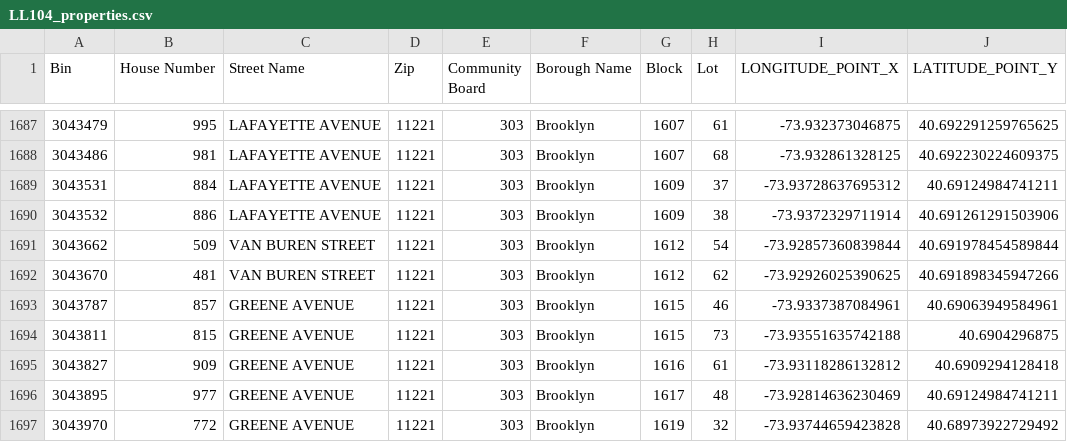
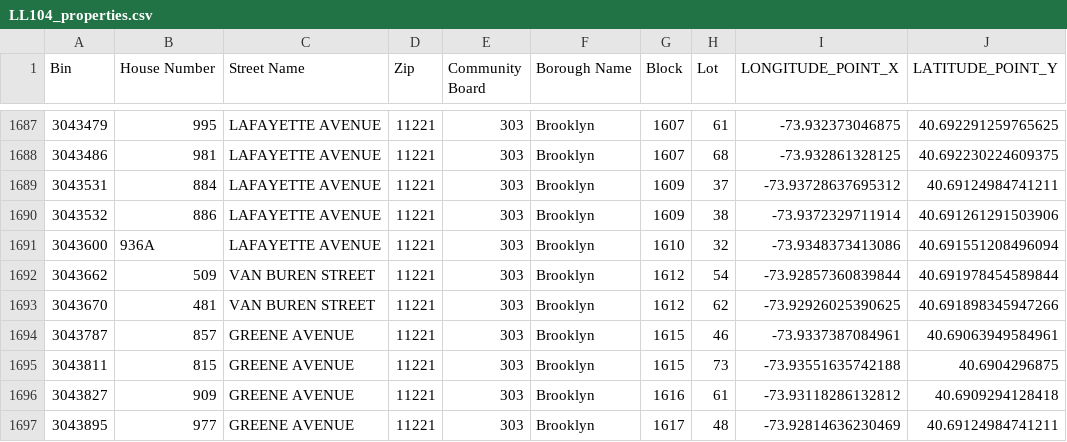
Before and after one commit to NYCDOB/LL104, a CSV file: data/LL104_properties.csv, drawn as a sheet; only a part is shown, gaps mark what is left out; the shorter side is filled out with more unchanged rows; the diff names each change by its address in the sheet, - before the commit and + after, or states it on an @@ line.

```diff
--- a/data/LL104_properties.csv
+++ b/data/LL104_properties.csv
+row 1691: 3043600 | 936A | LAFAYETTE AVENUE | 11221 | 303 | Brooklyn | 1610 | 32 | -73.9348373413086 | 40.691551208496094
```
Also changed, not shown: data/LL104_details.csv, 2 other files.
